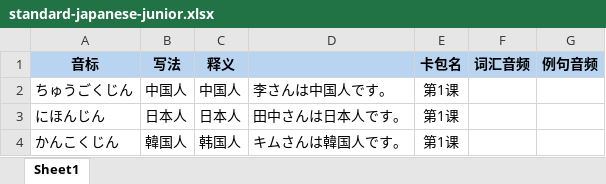
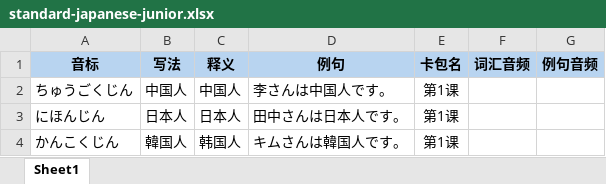
Before and after one commit to sone47/tango, an Excel workbook: public/recommended-packs/standard-japanese-junior.xlsx, sheet Sheet1, drawn as a sheet; only a part is shown; values as stored, in another font and other column widths than the file's, no borders; the diff names each change by its address in the sheet, - before the commit and + after, or states it on an @@ line.

Commit message:
fix(WordPackManagement): fix wordpack library file example missing; fix upload result error handle

```diff
--- a/public/recommended-packs/standard-japanese-junior.xlsx (sheet Sheet1)
+++ b/public/recommended-packs/standard-japanese-junior.xlsx (sheet Sheet1)
-D1: (empty)
+D1: 例句
```
Also changed, not shown: 3 other files.
